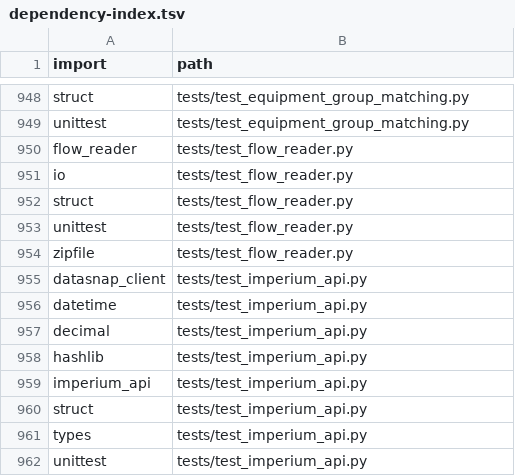
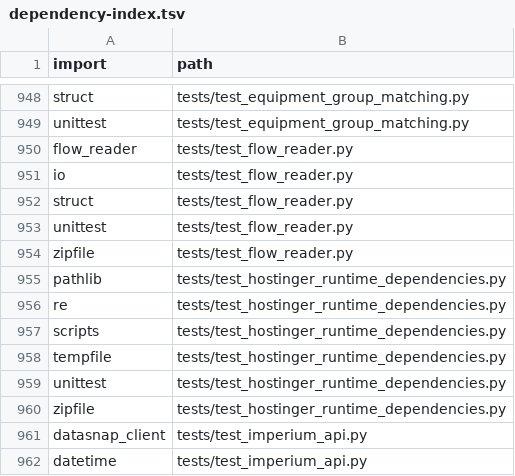
Before and after one commit to clarotechnet/dominium, a TSV file: .dominium/dependency-index.tsv, drawn as a sheet; only a part is shown, gaps mark what is left out; the shorter side is filled out with more unchanged rows.

Commit message:
fix-hostinger-atlas-query-runtime-deps

```diff
--- a/.dominium/dependency-index.tsv
+++ b/.dominium/dependency-index.tsv
@@ -954,2 +954,8 @@ unittest	tests/test_flow_reader.py
 zipfile	tests/test_flow_reader.py
+pathlib	tests/test_hostinger_runtime_dependencies.py
+re	tests/test_hostinger_runtime_dependencies.py
+scripts	tests/test_hostinger_runtime_dependencies.py
+tempfile	tests/test_hostinger_runtime_dependencies.py
+unittest	tests/test_hostinger_runtime_dependencies.py
+zipfile	tests/test_hostinger_runtime_dependencies.py
 datasnap_client	tests/test_imperium_api.py
```
Also changed, not shown: .dominium/file-index.tsv, .dominium/symbol-index.tsv, 9 other files.
